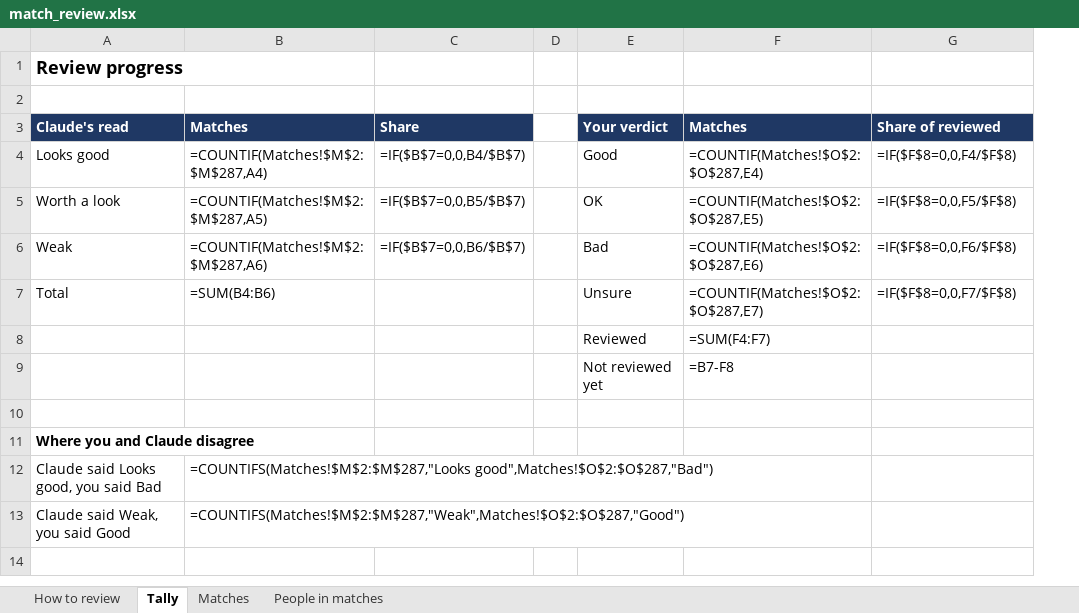
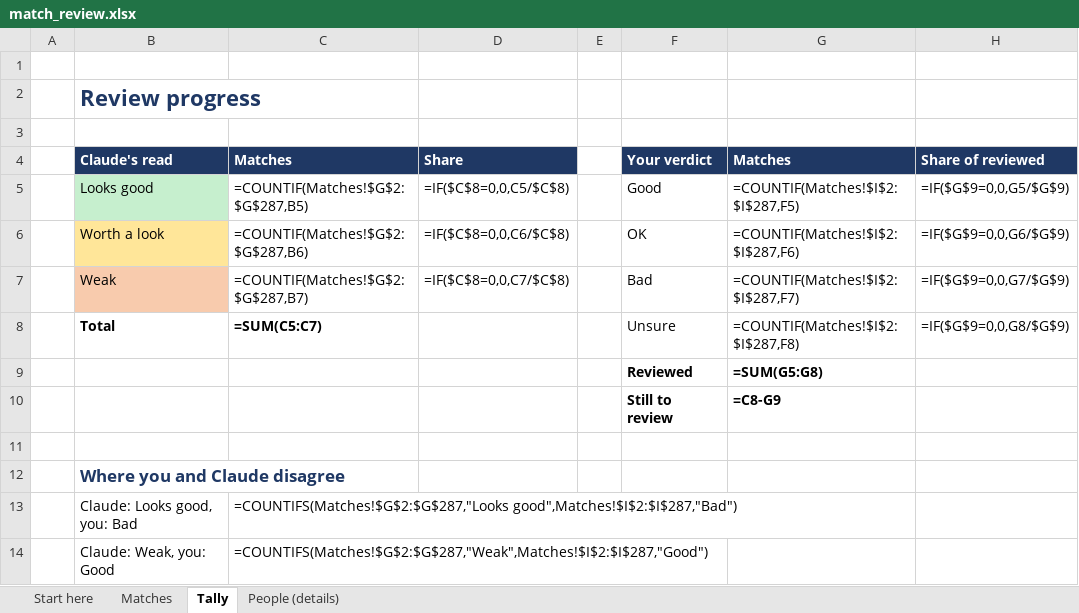
Before and after one commit to idanshaviner/Clawnly, an Excel workbook: evaluation/match_review.xlsx, sheet Tally, drawn as a sheet; values as stored, in another font and other column widths than the file's, no borders; formulas without a stored value are shown as written; removed rows and columns are numbered as before the commit, all else as after; the diff names each change by its address in the sheet, - before the commit and + after, or states it on an @@ line.

```diff
--- a/evaluation/match_review.xlsx (sheet Tally)
+++ b/evaluation/match_review.xlsx (sheet Tally)
-sheet tab: How to review
+sheet tab: Start here
-sheet tab: People in matches
+sheet tab: People (details)
@@ sheet tab order changed: Start here | Matches | Tally | People (details) @@
+column A, empty
+row 1: (empty)
-B2 text colour: black
+B2 text colour: #1F3864, text size: larger
-B5 fill: none
+B5 fill: #C6EFCE
-C5 (Matches): =COUNTIF(Matches!$M$2:$M$287,A4)
+C5 (Matches): =COUNTIF(Matches!$G$2:$G$287,B5)
-D5 (Share): =IF($B$7=0,0,B4/$B$7)
+D5 (Share): =IF($C$8=0,0,C5/$C$8)
-G5 (Matches): =COUNTIF(Matches!$O$2:$O$287,E4)
+G5 (Matches): =COUNTIF(Matches!$I$2:$I$287,F5)
-H5 (Share of reviewed): =IF($F$8=0,0,F4/$F$8)
+H5 (Share of reviewed): =IF($G$9=0,0,G5/$G$9)
-B6 fill: none
+B6 fill: #FFE699
-C6 (Matches): =COUNTIF(Matches!$M$2:$M$287,A5)
+C6 (Matches): =COUNTIF(Matches!$G$2:$G$287,B6)
-D6 (Share): =IF($B$7=0,0,B5/$B$7)
+D6 (Share): =IF($C$8=0,0,C6/$C$8)
-G6 (Matches): =COUNTIF(Matches!$O$2:$O$287,E5)
+G6 (Matches): =COUNTIF(Matches!$I$2:$I$287,F6)
-H6 (Share of reviewed): =IF($F$8=0,0,F5/$F$8)
+H6 (Share of reviewed): =IF($G$9=0,0,G6/$G$9)
-B7 fill: none
+B7 fill: #F8CBAD
-C7 (Matches): =COUNTIF(Matches!$M$2:$M$287,A6)
+C7 (Matches): =COUNTIF(Matches!$G$2:$G$287,B7)
-D7 (Share): =IF($B$7=0,0,B6/$B$7)
+D7 (Share): =IF($C$8=0,0,C7/$C$8)
-G7 (Matches): =COUNTIF(Matches!$O$2:$O$287,E6)
+G7 (Matches): =COUNTIF(Matches!$I$2:$I$287,F7)
-H7 (Share of reviewed): =IF($F$8=0,0,F6/$F$8)
+H7 (Share of reviewed): =IF($G$9=0,0,G7/$G$9)
-B8:C8 bold: off
+B8:C8 bold: on
-C8 (Matches): =SUM(B4:B6)
+C8 (Matches): =SUM(C5:C7)
-G8 (Matches): =COUNTIF(Matches!$O$2:$O$287,E7)
+G8 (Matches): =COUNTIF(Matches!$I$2:$I$287,F8)
-H8 (Share of reviewed): =IF($F$8=0,0,F7/$F$8)
+H8 (Share of reviewed): =IF($G$9=0,0,G8/$G$9)
-F9:G9 bold: off
+F9:G9 bold: on
-G9 (Matches): =SUM(F4:F7)
+G9 (Matches): =SUM(G5:G8)
-row 9:  |  |  |  | Not reviewed yet | =B7-F8
+row 10:  |  |  |  |  | Still to review | =C8-G9
-B12 text colour: black
+B12 text colour: #1F3864, text size: larger
-B13 (Claude's read): Claude said Looks good, you said Bad
+B13 (Claude's read): Claude: Looks good, you: Bad
-C13 (Matches): =COUNTIFS(Matches!$M$2:$M$287,"Looks good",Matches!$O$2:$O$287,"Bad")
+C13 (Matches): =COUNTIFS(Matches!$G$2:$G$287,"Looks good",Matches!$I$2:$I$287,"Bad")
-B14 (Claude's read): Claude said Weak, you said Good
+B14 (Claude's read): Claude: Weak, you: Good
-C14 (Matches): =COUNTIFS(Matches!$M$2:$M$287,"Weak",Matches!$O$2:$O$287,"Good")
+C14 (Matches): =COUNTIFS(Matches!$G$2:$G$287,"Weak",Matches!$I$2:$I$287,"Good")
```
Also changed, not shown: sheet Matches, sheet People (details), sheet Start here.
